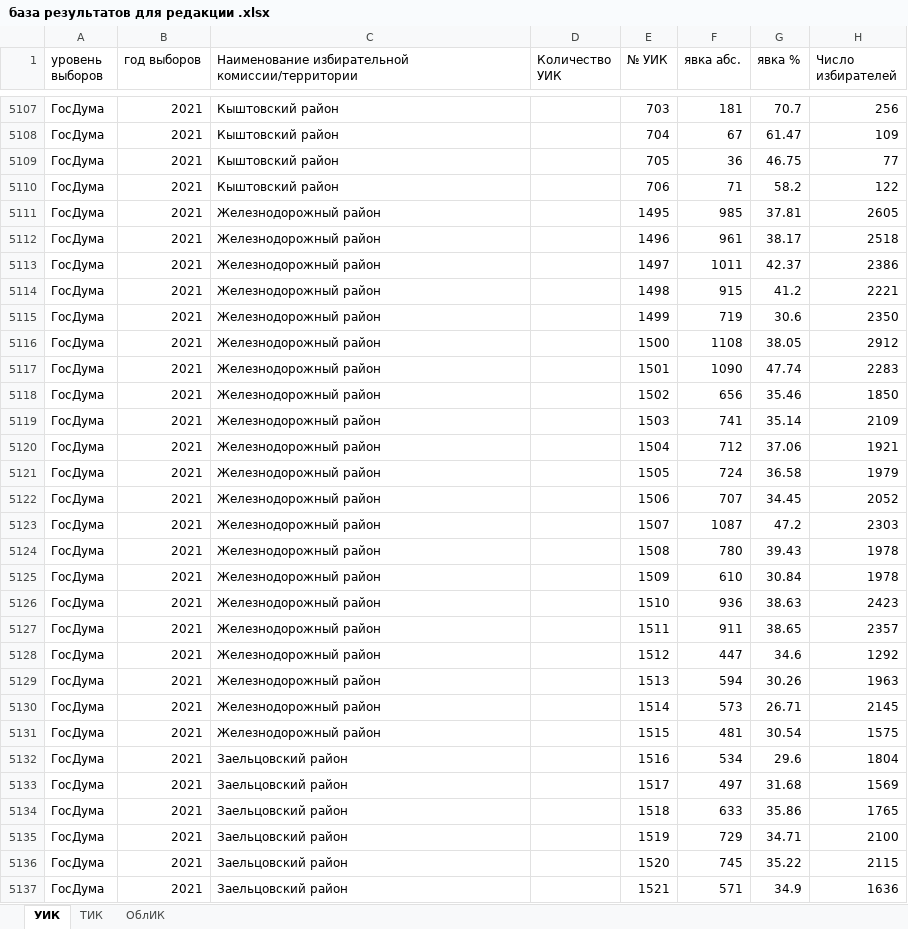
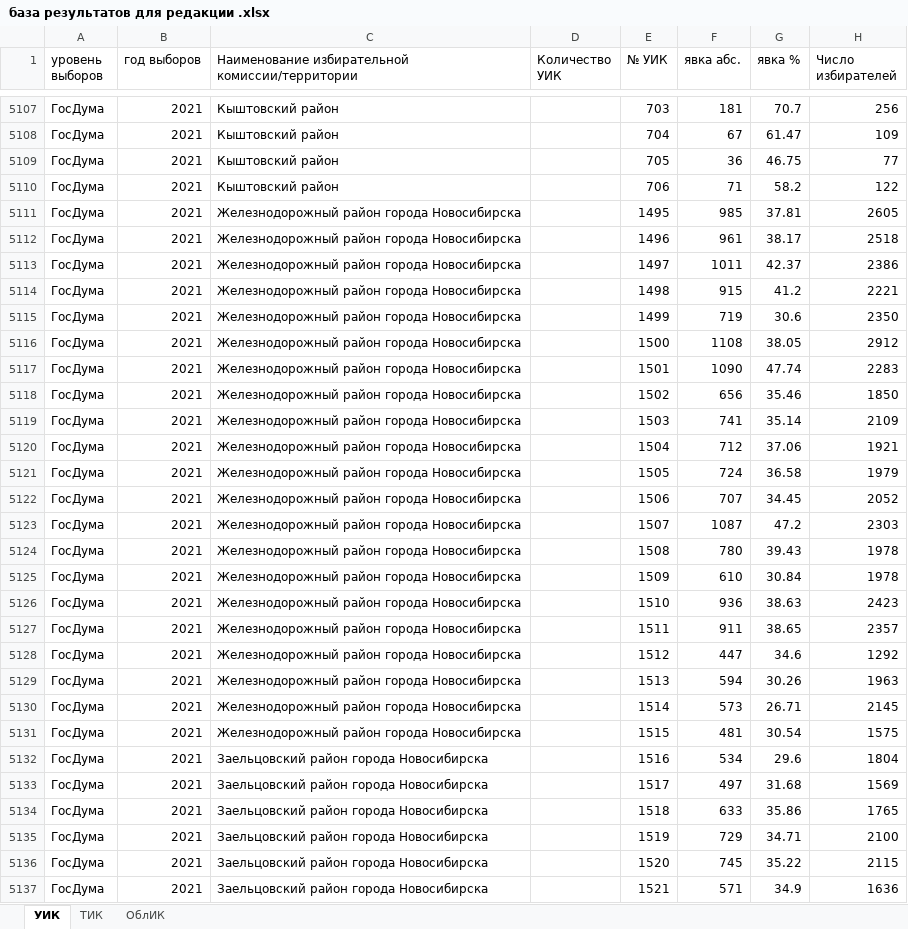
Before and after one commit to Din2ever/electoral_map, an Excel workbook: база результатов для редакции .xlsx, sheet УИК, drawn as a sheet; only a part is shown, gaps mark what is left out; values as stored, in another font and other column widths than the file's, no borders; the diff covers the shown part only; the diff names each change by its address in the sheet, - before the commit and + after, or states it on an @@ line.

```diff
--- a/база результатов для редакции .xlsx (sheet УИК)
+++ b/база результатов для редакции .xlsx (sheet УИК)
-C5111:C5131: Железнодорожный район
+C5111:C5131: Железнодорожный район города Новосибирска
-C5132:C5137: Заельцовский район
+C5132:C5137: Заельцовский район города Новосибирска
```
Also changed, not shown: 641 edited cells elsewhere in this sheet.
